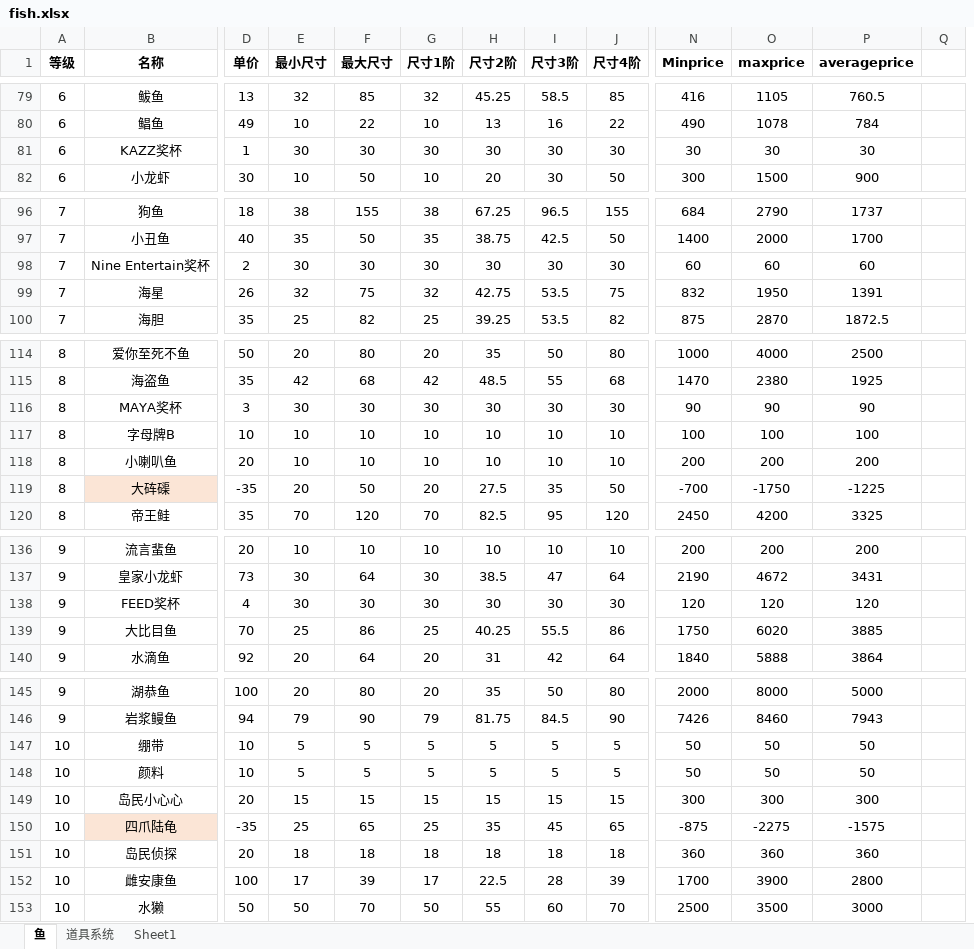
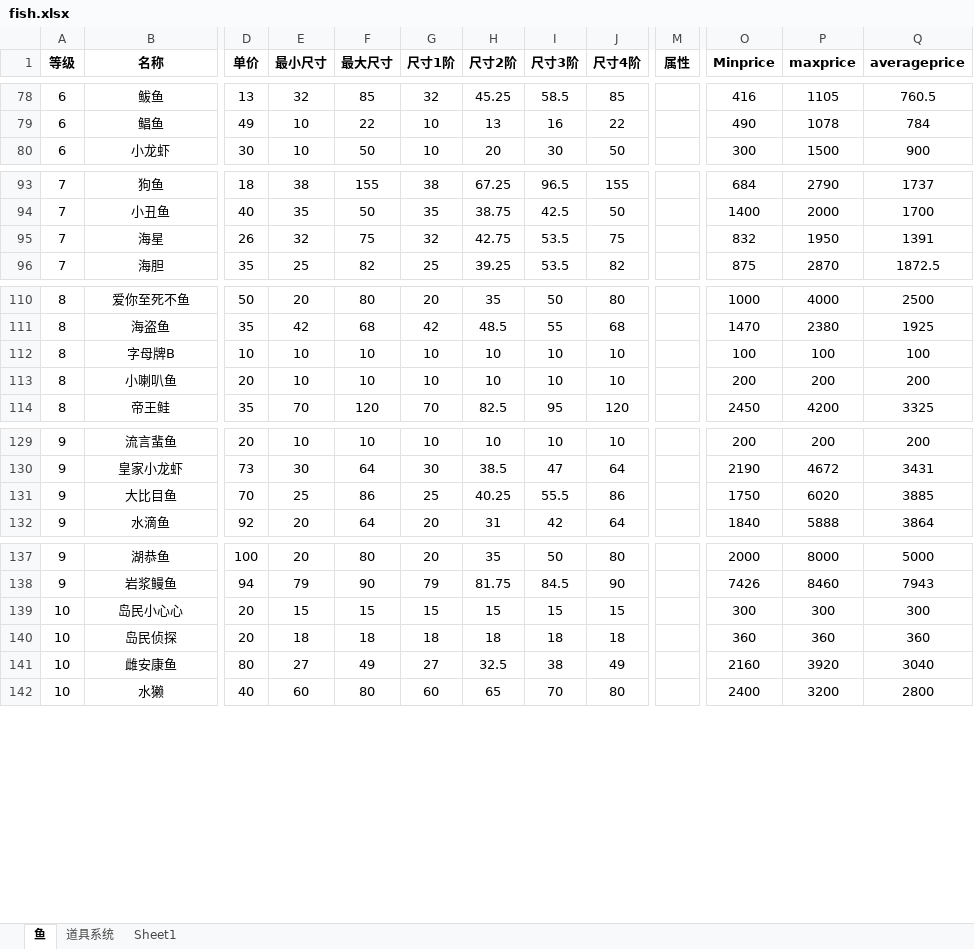
Before and after one commit to hyopjy/HuYanEconomy, an Excel workbook: src/main/resources/fish.xlsx, sheet 鱼, drawn as a sheet; only a part is shown, gaps mark what is left out; values as stored, in another font and other column widths than the file's, no borders; removed rows and columns are numbered as before the commit, all else as after; rows hold the shown columns only; the diff covers the shown part only; the diff names each change by its address in the sheet, - before the commit and + after, or states it on an @@ line.

Commit message:
add fish

```diff
--- a/src/main/resources/fish.xlsx (sheet 鱼)
+++ b/src/main/resources/fish.xlsx (sheet 鱼)
+column M (属性), empty
-column Q, empty
-row 81: 6 | KAZZ奖杯 | 1 | 30 | 30 | 30 | 30 | 30 | 30 | 30 | 30 | 30
-row 98: 7 | Nine Entertain奖杯 | 2 | 30 | 30 | 30 | 30 | 30 | 30 | 60 | 60 | 60
-row 116: 8 | MAYA奖杯 | 3 | 30 | 30 | 30 | 30 | 30 | 30 | 90 | 90 | 90
-row 119: 8 | 大砗磲 | -35 | 20 | 50 | 20 | 27.5 | 35 | 50 | -700 | -1750 | -1225
-row 138: 9 | FEED奖杯 | 4 | 30 | 30 | 30 | 30 | 30 | 30 | 120 | 120 | 120
-row 147: 10 | 绷带 | 10 | 5 | 5 | 5 | 5 | 5 | 5 | 50 | 50 | 50
-row 148: 10 | 颜料 | 10 | 5 | 5 | 5 | 5 | 5 | 5 | 50 | 50 | 50
-row 150: 10 | 四爪陆龟 | -35 | 25 | 65 | 25 | 35 | 45 | 65 | -875 | -2275 | -1575
-D141 (单价): 100
+D141 (单价): 80
-E141 (最小尺寸): 17
+E141 (最小尺寸): 27
-F141 (最大尺寸): 39
+F141 (最大尺寸): 49
-G141 (尺寸1阶): 17
+G141 (尺寸1阶): 27
-H141 (尺寸2阶): 22.5
+H141 (尺寸2阶): 32.5
-I141 (尺寸3阶): 28
+I141 (尺寸3阶): 38
-J141 (尺寸4阶): 39
+J141 (尺寸4阶): 49
-O141 (Minprice): 1700
+O141 (Minprice): 2160
-P141 (maxprice): 3900
+P141 (maxprice): 3920
-Q141 (averageprice): 2800
+Q141 (averageprice): 3040
-D142 (单价): 50
+D142 (单价): 40
-E142 (最小尺寸): 50
+E142 (最小尺寸): 60
-F142 (最大尺寸): 70
+F142 (最大尺寸): 80
-G142 (尺寸1阶): 50
+G142 (尺寸1阶): 60
-H142 (尺寸2阶): 55
+H142 (尺寸2阶): 65
-I142 (尺寸3阶): 60
+I142 (尺寸3阶): 70
-J142 (尺寸4阶): 70
+J142 (尺寸4阶): 80
-O142 (Minprice): 2500
+O142 (Minprice): 2400
-P142 (maxprice): 3500
+P142 (maxprice): 3200
-Q142 (averageprice): 3000
+Q142 (averageprice): 2800
```
Also changed, not shown: 43 added rows, 10 removed rows, 1 added column and 52 edited cells elsewhere in this sheet, sheet 道具系统, sheet Sheet1, formulas that keep their value, 1 other file.
